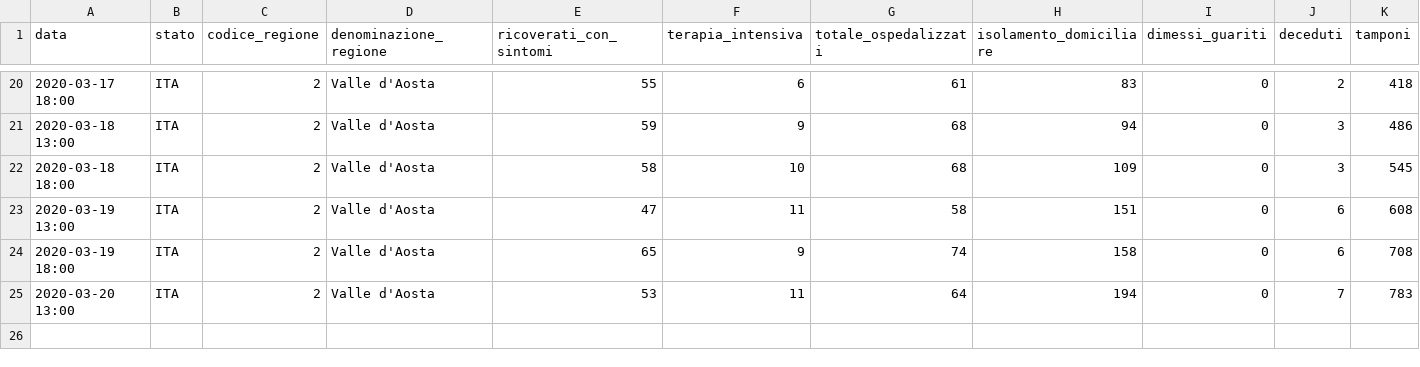
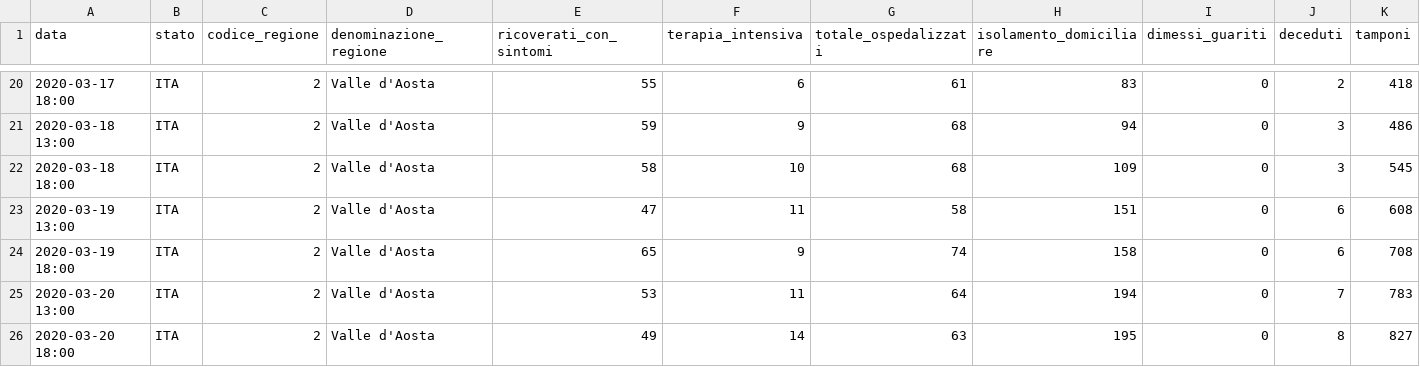
Before and after one commit to pauligree/covid-19, a CSV file: Valle d'Aosta - dpc-covid19-ita-regioni.csv, drawn as a sheet; only a part is shown, gaps mark what is left out; rows hold the shown columns only; the diff names each change by its address in the sheet, - before the commit and + after, or states it on an @@ line.

Commit message:
2020-03-20 18:00

```diff
--- a/Valle d'Aosta - dpc-covid19-ita-regioni.csv
+++ b/Valle d'Aosta - dpc-covid19-ita-regioni.csv
+row 26: 2020-03-20 18:00 | ITA | 2 | Valle d'Aosta | 49 | 14 | 63 | 195 | 0 | 8 | 827
```
